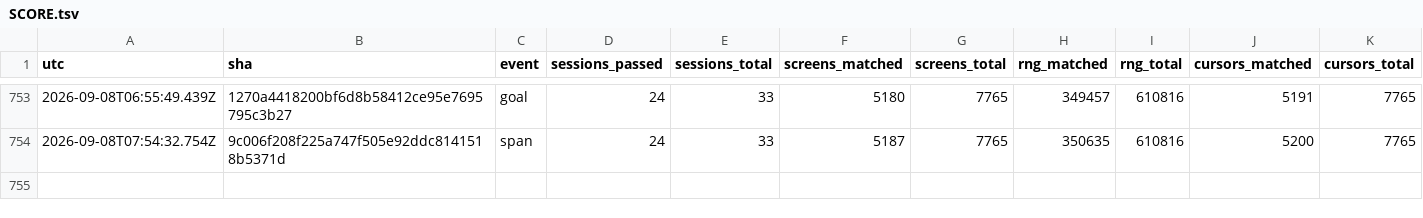
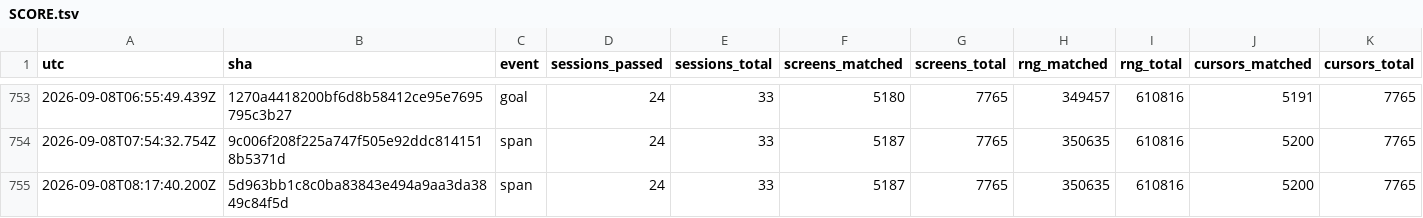
Before and after one commit to vtjeng/teleport-contest, a TSV file: SCORE.tsv, drawn as a sheet; only a part is shown, gaps mark what is left out; rows hold the shown columns only; the diff names each change by its address in the sheet, - before the commit and + after, or states it on an @@ line.

Commit message:
Close sounds speech span

```diff
--- a/SCORE.tsv
+++ b/SCORE.tsv
+row 755: 2026-09-08T08:17:40.200Z | 5d963bb1c8c0ba83843e494a9aa3da3849c84f5d | span | 24 | 33 | 5187 | 7765 | 350635 | 610816 | 5200 | 7765
```
Also changed, not shown: 1 other file.
